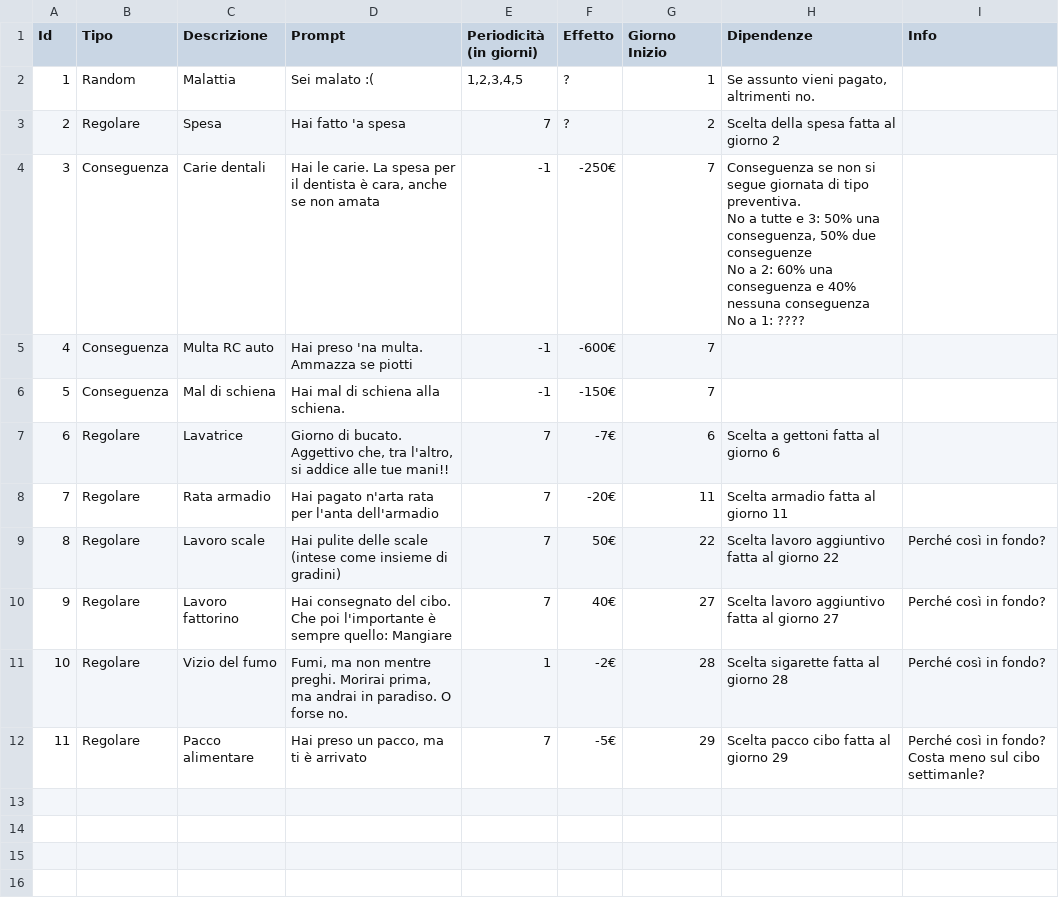
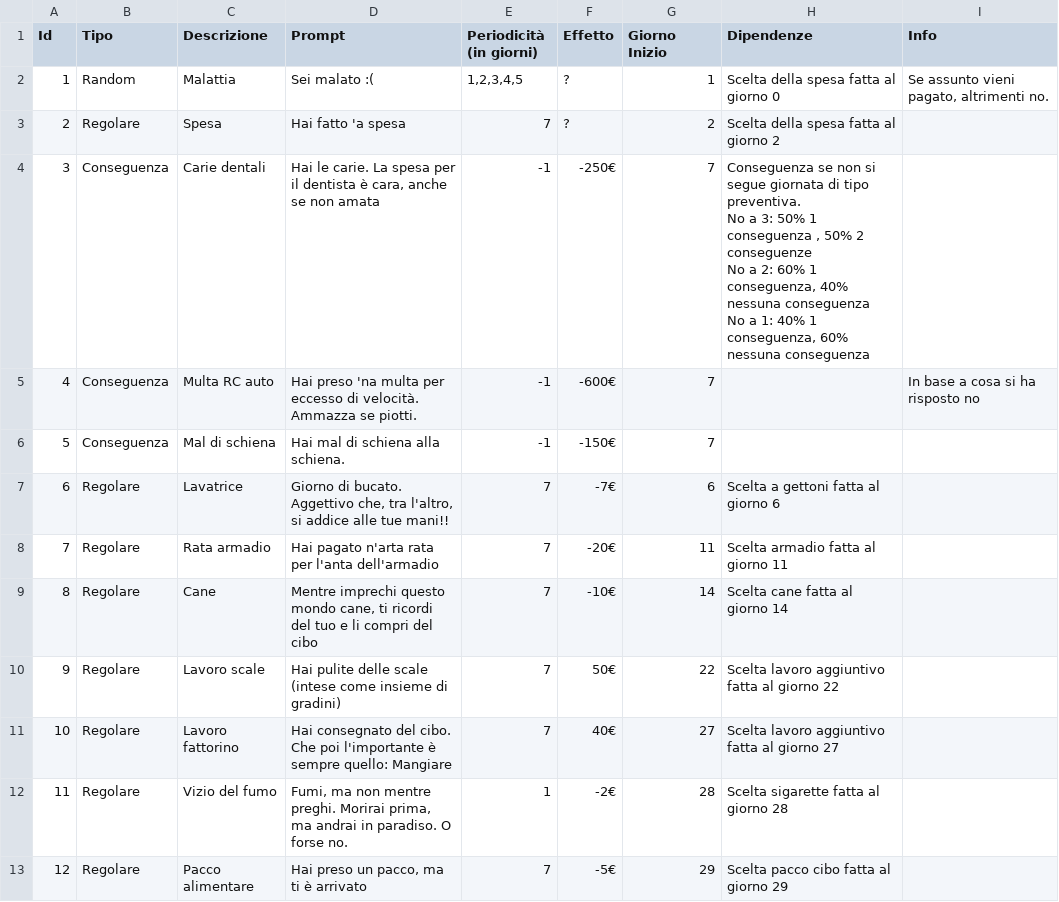
Before and after one commit to bettozzo/gammespente, a CSV file: format_data/data/eventi.csv, drawn as a sheet; addresses are those after the commit; ↵ is a line break in a cell; the diff names each change by its address in the sheet, - before the commit and + after, or states it on an @@ line.

```diff
--- a/format_data/data/eventi.csv
+++ b/format_data/data/eventi.csv
-H2 (Dipendenze): Se assunto vieni pagato, altrimenti no.
+H2 (Dipendenze): Scelta della spesa fatta al giorno 0
-I2 (Info): (empty)
+I2 (Info): Se assunto vieni pagato, altrimenti no.
-H4 (Dipendenze): …No a tutte e 3: 50% una conseguenza, 50% due conseguenze ↵ No a 2: 60% una conseguenza e 40% nessuna conseguenza ↵ No a 1: ????
+H4 (Dipendenze): …No a 3: 50% 1 conseguenza , 50% 2 conseguenze ↵ No a 2: 60% 1 conseguenza, 40% nessuna conseguenza ↵ No a 1: 40% 1 conseguenza, 60% nessuna conseguenza
-D5 (Prompt): …preso 'na multa. Ammazza se piotti
+D5 (Prompt): …preso 'na multa per eccesso di velocità. Ammazza se piotti.
-I5 (Info): (empty)
+I5 (Info): In base a cosa si ha risposto no
+row 9: 8 | Regolare | Cane | Mentre imprechi questo mondo cane, ti ricordi del tuo e li compri del cibo | 7 | -10€ | 14 | Scelta cane fatta al giorno 14
@@ column A (Id) renumbered from row 10 down @@
-I10:I12 (Info): Perché così in fondo?
+I10:I12 (Info): (empty)
-I13 (Info): Perché così in fondo? ↵ Costa meno sul cibo settimanle?
+I13 (Info): (empty)
```
Also changed, not shown: format_data/data/calendario.csv, 7 other files.
